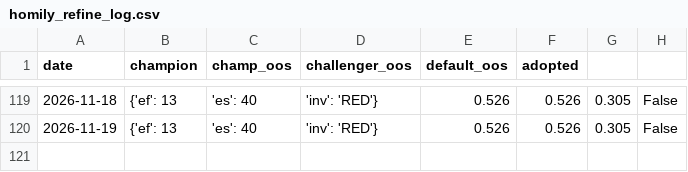
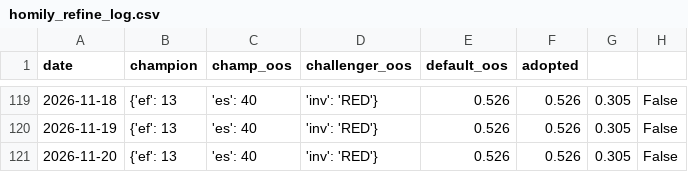
Before and after one commit to gaoyan198/homily-bot, a CSV file: homily_refine_log.csv, drawn as a sheet; only a part is shown, gaps mark what is left out; the diff names each change by its address in the sheet, - before the commit and + after, or states it on an @@ line.

```diff
--- a/homily_refine_log.csv
+++ b/homily_refine_log.csv
+row 121: 2026-11-20 | {'ef': 13 | 'es': 40 | 'inv': 'RED'} | 0.526 | 0.526 | 0.305 | False
```
Also changed, not shown: homily_refine_j.csv, 5 other files.
